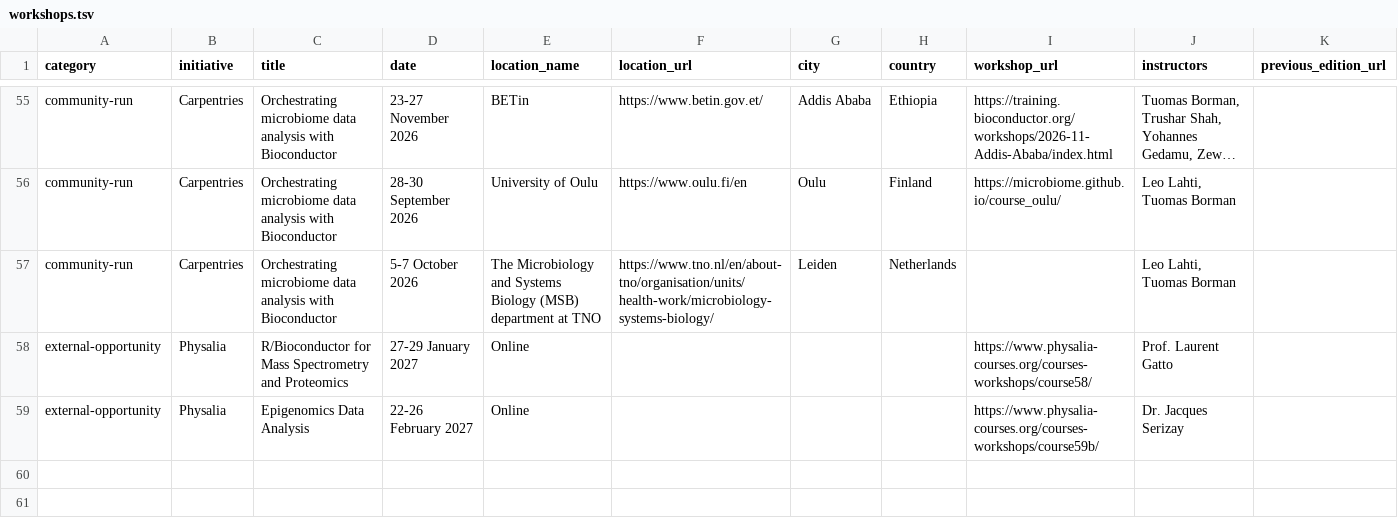
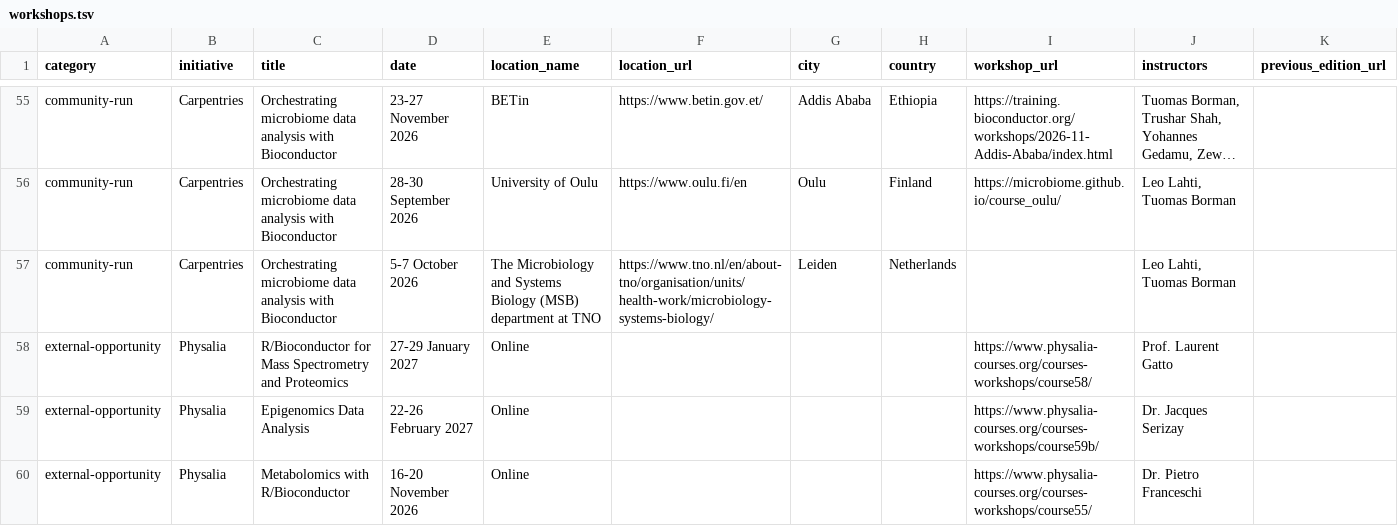
Before and after one commit to Bioconductor/bioconductor-training, a TSV file: data/workshops.tsv, drawn as a sheet; only a part is shown, gaps mark what is left out; long unchanged cells end in ….

Commit message:
Add Physalia Metabolomics course

```diff
--- a/data/workshops.tsv
+++ b/data/workshops.tsv
@@ -59 +59,2 @@ external-opportunity	Physalia	R/Bioconductor for Mass Spectrometry and Proteomic
 external-opportunity	Physalia	Epigenomics Data Analysis	22-26 February 2027	Online				https://www.physalia-courses.org/courses-workshops/course59b/	Dr. Jacques Serizay
+external-opportunity	Physalia	Metabolomics with R/Bioconductor	16-20 November 2026	Online				https://www.physalia-courses.org/courses-workshops/course55/	Dr. Pietro Franceschi
```
